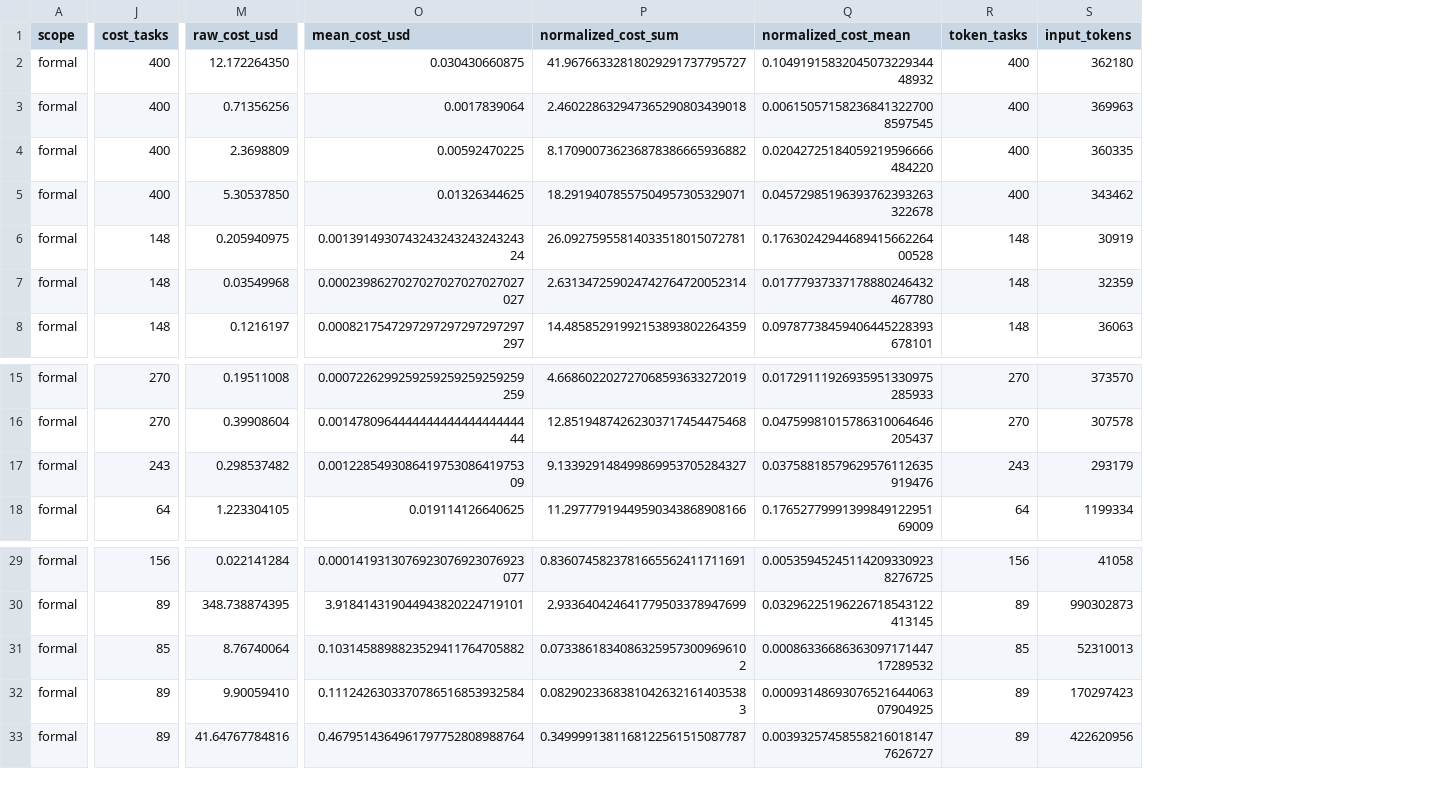
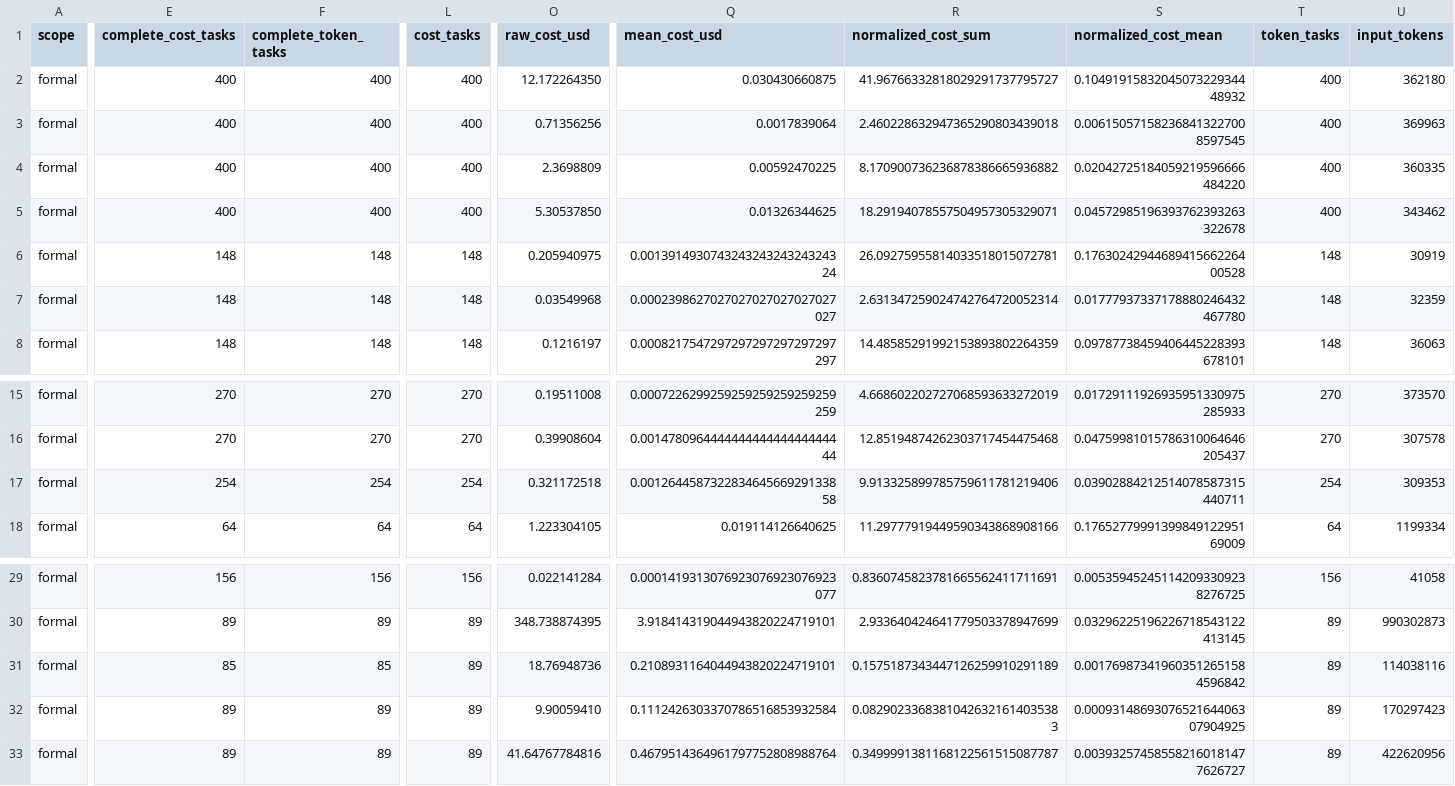
Before and after one commit to shanbinn1202-cloud/benchmark-router-dashboard, a CSV file: docs/assets/models.csv, drawn as a sheet; only a part is shown, gaps mark what is left out; addresses are those after the commit; the diff covers the shown part only; the diff names each change by its address in the sheet, - before the commit and + after, or states it on an @@ line.

```diff
--- a/docs/assets/models.csv
+++ b/docs/assets/models.csv
+column E (complete_cost_tasks), rows 2-8: 400 | 400 | 400 | 400 | 148 | 148 | 148; rows 15-18: 270 | 270 | 254 | 64; rows 29-33: 156 | 89 | 85 | 89 | 89
+column F (complete_token_tasks), rows 2-8: 400 | 400 | 400 | 400 | 148 | 148 | 148; rows 15-18: 270 | 270 | 254 | 64; rows 29-33: 156 | 89 | 85 | 89 | 89
-L17 (cost_tasks): 243
+L17 (cost_tasks): 254
-O17 (raw_cost_usd): 0.298537482
+O17 (raw_cost_usd): 0.321172518
-Q17 (mean_cost_usd): 0.001228549308641975308641975309
+Q17 (mean_cost_usd): 0.001264458732283464566929133858
-R17 (normalized_cost_sum): 9.133929148499869953705284327
+R17 (normalized_cost_sum): 9.913325899785759611781219406
-S17 (normalized_cost_mean): 0.03758818579629576112635919476
+S17 (normalized_cost_mean): 0.03902884212514078587315440711
-T17 (token_tasks): 243
+T17 (token_tasks): 254
-U17 (input_tokens): 293179
+U17 (input_tokens): 309353
-L31 (cost_tasks): 85
+L31 (cost_tasks): 89
-O31 (raw_cost_usd): 8.76740064
+O31 (raw_cost_usd): 18.76948736
-Q31 (mean_cost_usd): 0.1031458898823529411764705882
+Q31 (mean_cost_usd): 0.2108931164044943820224719101
-R31 (normalized_cost_sum): 0.07338618340863259573009696102
+R31 (normalized_cost_sum): 0.1575187343447126259910291189
-S31 (normalized_cost_mean): 0.0008633668636309717144717289532
+S31 (normalized_cost_mean): 0.001769873419603512651584596842
-T31 (token_tasks): 85
+T31 (token_tasks): 89
-U31 (input_tokens): 52310013
+U31 (input_tokens): 114038116
```
Also changed, not shown: 12 edited cells elsewhere in this file, 5 other files.
